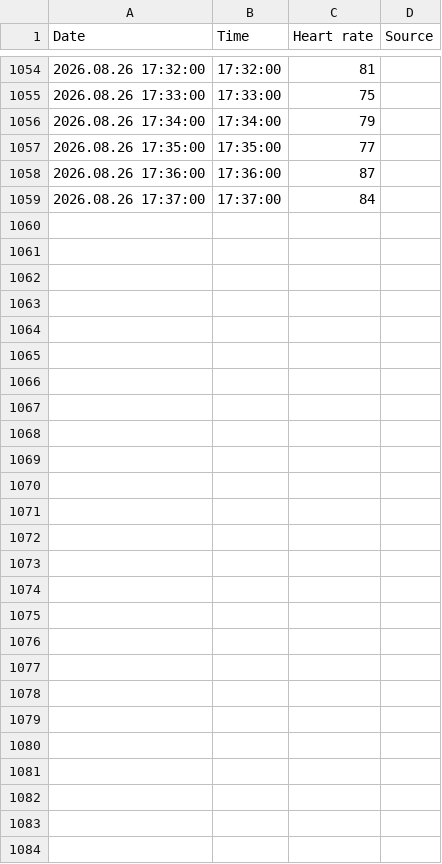
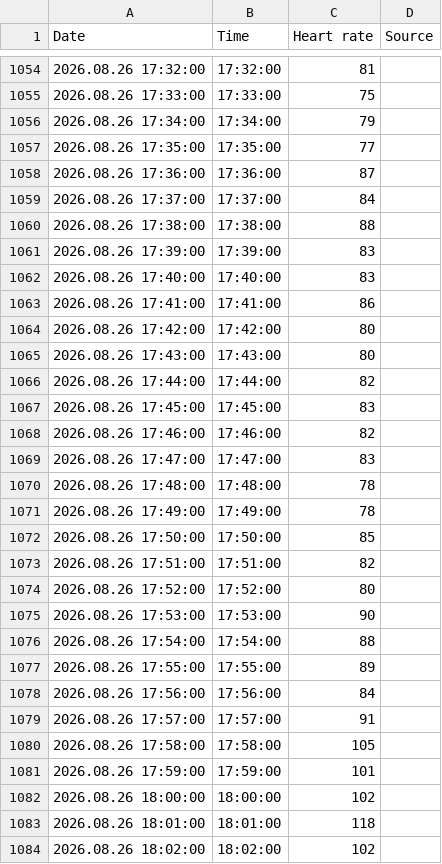
Before and after one commit to xsklencik/recovery, a CSV file: data/heart_rate_raw/Heart rate 2026.08.26 Huawei Health.csv, drawn as a sheet; only a part is shown, gaps mark what is left out; the diff names each change by its address in the sheet, - before the commit and + after, or states it on an @@ line.

Commit message:
Auto: heart rate CSV Heart rate 2026.08.26 Huawei Health.csv (2026-08-26T17:23:02.364Z)

```diff
--- a/data/heart_rate_raw/Heart rate 2026.08.26 Huawei Health.csv
+++ b/data/heart_rate_raw/Heart rate 2026.08.26 Huawei Health.csv
+row 1060: 2026.08.26 17:38:00 | 17:38:00 | 88
+row 1061: 2026.08.26 17:39:00 | 17:39:00 | 83
+row 1062: 2026.08.26 17:40:00 | 17:40:00 | 83
+row 1063: 2026.08.26 17:41:00 | 17:41:00 | 86
+row 1064: 2026.08.26 17:42:00 | 17:42:00 | 80
+row 1065: 2026.08.26 17:43:00 | 17:43:00 | 80
+row 1066: 2026.08.26 17:44:00 | 17:44:00 | 82
+row 1067: 2026.08.26 17:45:00 | 17:45:00 | 83
+row 1068: 2026.08.26 17:46:00 | 17:46:00 | 82
+row 1069: 2026.08.26 17:47:00 | 17:47:00 | 83
+row 1070: 2026.08.26 17:48:00 | 17:48:00 | 78
+row 1071: 2026.08.26 17:49:00 | 17:49:00 | 78
+row 1072: 2026.08.26 17:50:00 | 17:50:00 | 85
+row 1073: 2026.08.26 17:51:00 | 17:51:00 | 82
+row 1074: 2026.08.26 17:52:00 | 17:52:00 | 80
+row 1075: 2026.08.26 17:53:00 | 17:53:00 | 90
+row 1076: 2026.08.26 17:54:00 | 17:54:00 | 88
+row 1077: 2026.08.26 17:55:00 | 17:55:00 | 89
+row 1078: 2026.08.26 17:56:00 | 17:56:00 | 84
+row 1079: 2026.08.26 17:57:00 | 17:57:00 | 91
+row 1080: 2026.08.26 17:58:00 | 17:58:00 | 105
+row 1081: 2026.08.26 17:59:00 | 17:59:00 | 101
+row 1082: 2026.08.26 18:00:00 | 18:00:00 | 102
+row 1083: 2026.08.26 18:01:00 | 18:01:00 | 118
+row 1084: 2026.08.26 18:02:00 | 18:02:00 | 102
```
